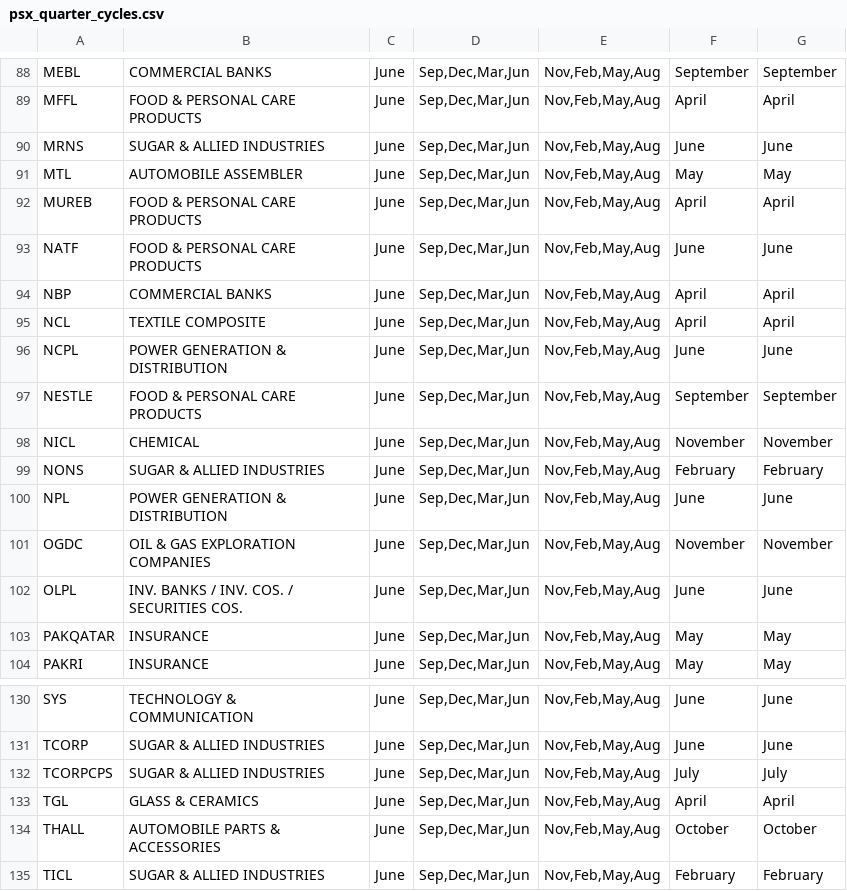
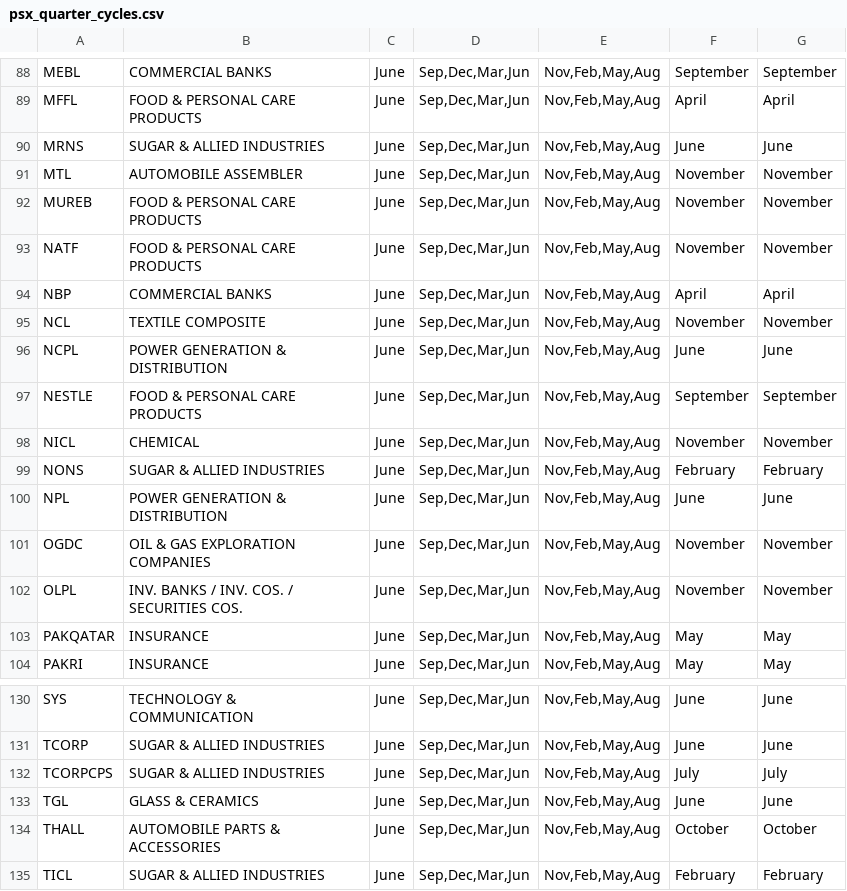
Before and after one commit to AmmarJamshed/DividendFlowPK, a CSV file: data/financials/psx_quarter_cycles.csv, drawn as a sheet; only a part is shown, gaps mark what is left out.

```diff
--- a/data/financials/psx_quarter_cycles.csv
+++ b/data/financials/psx_quarter_cycles.csv
@@ -90,7 +90,7 @@ MFFL,FOOD & PERSONAL CARE PRODUCTS,June,"Sep,Dec,Mar,Jun","Nov,Feb,May,Aug",Apri
 MRNS,SUGAR & ALLIED INDUSTRIES,June,"Sep,Dec,Mar,Jun","Nov,Feb,May,Aug",June,June
-MTL,AUTOMOBILE ASSEMBLER,June,"Sep,Dec,Mar,Jun","Nov,Feb,May,Aug",May,May
-MUREB,FOOD & PERSONAL CARE PRODUCTS,June,"Sep,Dec,Mar,Jun","Nov,Feb,May,Aug",April,April
-NATF,FOOD & PERSONAL CARE PRODUCTS,June,"Sep,Dec,Mar,Jun","Nov,Feb,May,Aug",June,June
+MTL,AUTOMOBILE ASSEMBLER,June,"Sep,Dec,Mar,Jun","Nov,Feb,May,Aug",November,November
+MUREB,FOOD & PERSONAL CARE PRODUCTS,June,"Sep,Dec,Mar,Jun","Nov,Feb,May,Aug",November,November
+NATF,FOOD & PERSONAL CARE PRODUCTS,June,"Sep,Dec,Mar,Jun","Nov,Feb,May,Aug",November,November
 NBP,COMMERCIAL BANKS,June,"Sep,Dec,Mar,Jun","Nov,Feb,May,Aug",April,April
-NCL,TEXTILE COMPOSITE,June,"Sep,Dec,Mar,Jun","Nov,Feb,May,Aug",April,April
+NCL,TEXTILE COMPOSITE,June,"Sep,Dec,Mar,Jun","Nov,Feb,May,Aug",November,November
 NCPL,POWER GENERATION & DISTRIBUTION,June,"Sep,Dec,Mar,Jun","Nov,Feb,May,Aug",June,June
@@ -101,3 +101,3 @@ NPL,POWER GENERATION & DISTRIBUTION,June,"Sep,Dec,Mar,Jun","Nov,Feb,May,Aug",Jun
 OGDC,OIL & GAS EXPLORATION COMPANIES,June,"Sep,Dec,Mar,Jun","Nov,Feb,May,Aug",November,November
-OLPL,INV. BANKS / INV. COS. / SECURITIES COS.,June,"Sep,Dec,Mar,Jun","Nov,Feb,May,Aug",June,June
+OLPL,INV. BANKS / INV. COS. / SECURITIES COS.,June,"Sep,Dec,Mar,Jun","Nov,Feb,May,Aug",November,November
 PAKQATAR,INSURANCE,June,"Sep,Dec,Mar,Jun","Nov,Feb,May,Aug",May,May
@@ -132,3 +132,3 @@ TCORP,SUGAR & ALLIED INDUSTRIES,June,"Sep,Dec,Mar,Jun","Nov,Feb,May,Aug",June,Ju
 TCORPCPS,SUGAR & ALLIED INDUSTRIES,June,"Sep,Dec,Mar,Jun","Nov,Feb,May,Aug",July,July
-TGL,GLASS & CERAMICS,June,"Sep,Dec,Mar,Jun","Nov,Feb,May,Aug",April,April
+TGL,GLASS & CERAMICS,June,"Sep,Dec,Mar,Jun","Nov,Feb,May,Aug",June,June
 THALL,AUTOMOBILE PARTS & ACCESSORIES,June,"Sep,Dec,Mar,Jun","Nov,Feb,May,Aug",October,October
```
